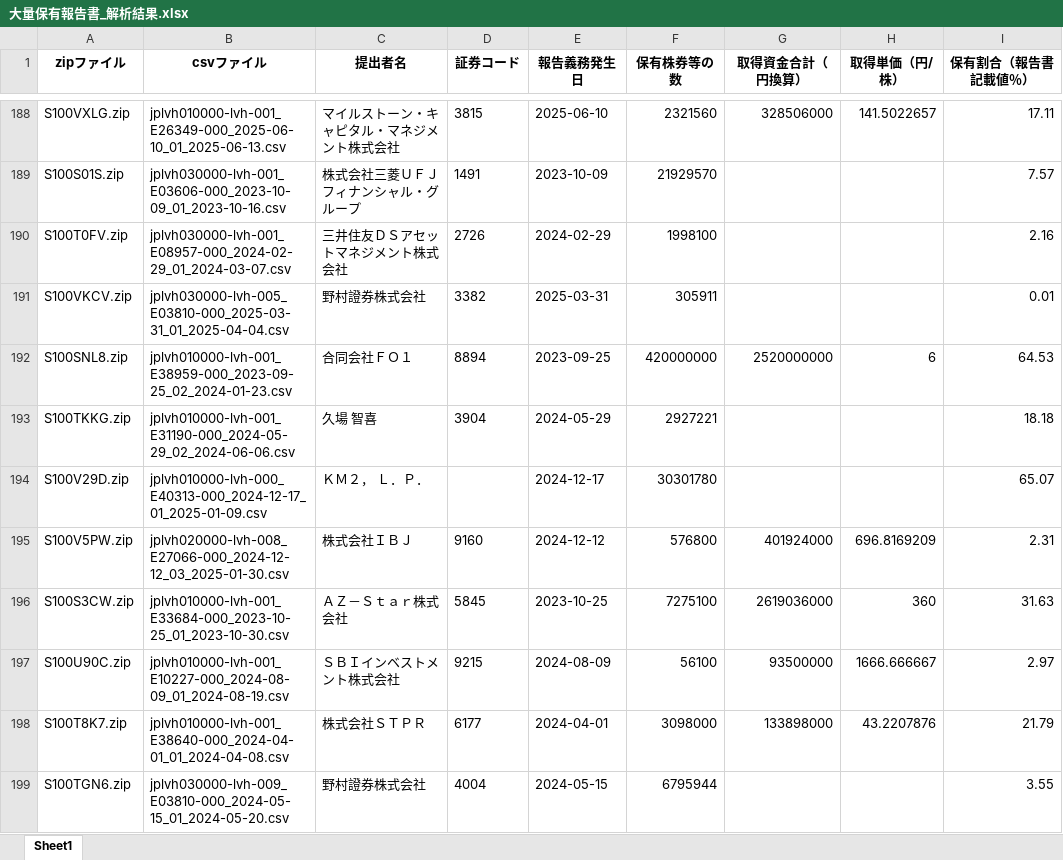
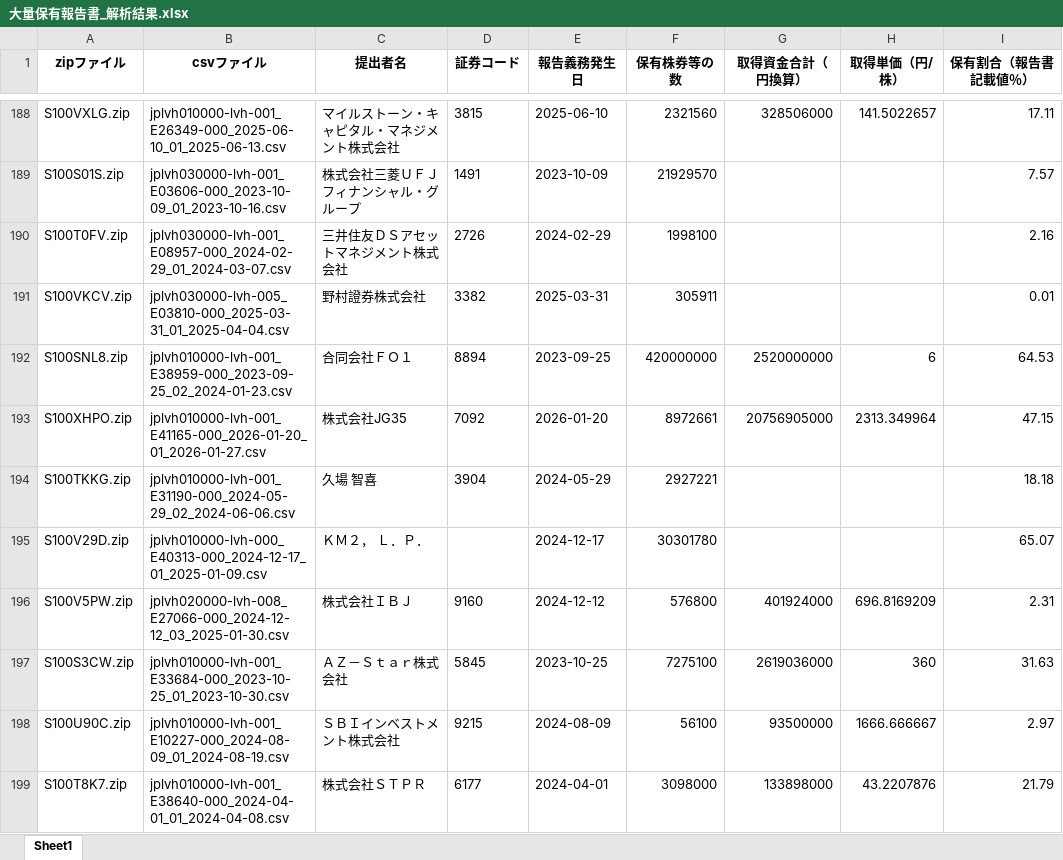
Before and after one commit to harubon1027-pixel/activist-results, an Excel workbook: docs/大量保有報告書_解析結果.xlsx, sheet Sheet1, drawn as a sheet; only a part is shown, gaps mark what is left out; the shorter side is filled out with more unchanged rows; values as stored, in another font and other column widths than the file's, no borders; the diff covers the shown part only; the diff names each change by its address in the sheet, - before the commit and + after, or states it on an @@ line.

```diff
--- a/docs/大量保有報告書_解析結果.xlsx (sheet Sheet1)
+++ b/docs/大量保有報告書_解析結果.xlsx (sheet Sheet1)
+row 193: S100XHPO.zip | jplvh010000-lvh-001_E41165-000_2026-01-20_01_2026-01-27.csv | 株式会社JG35 | 7092 | 2026-01-20 | 8972661 | 20756905000 | 2313.349964 | 47.15
```
Also changed, not shown: 12 added rows and 1 removed row elsewhere in this sheet, docs/アクティビスト銘柄_資産判定.xlsx, docs/アクティビスト銘柄一覧.xlsx.
